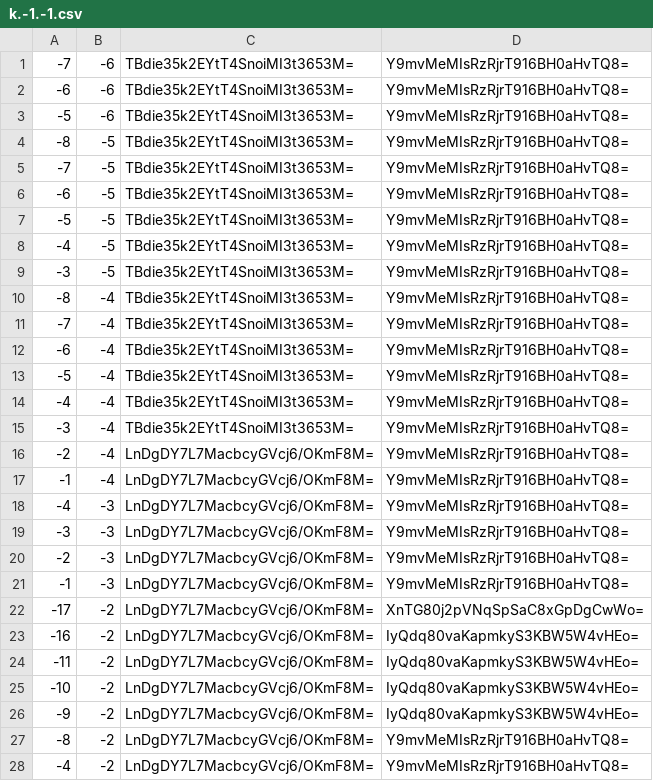
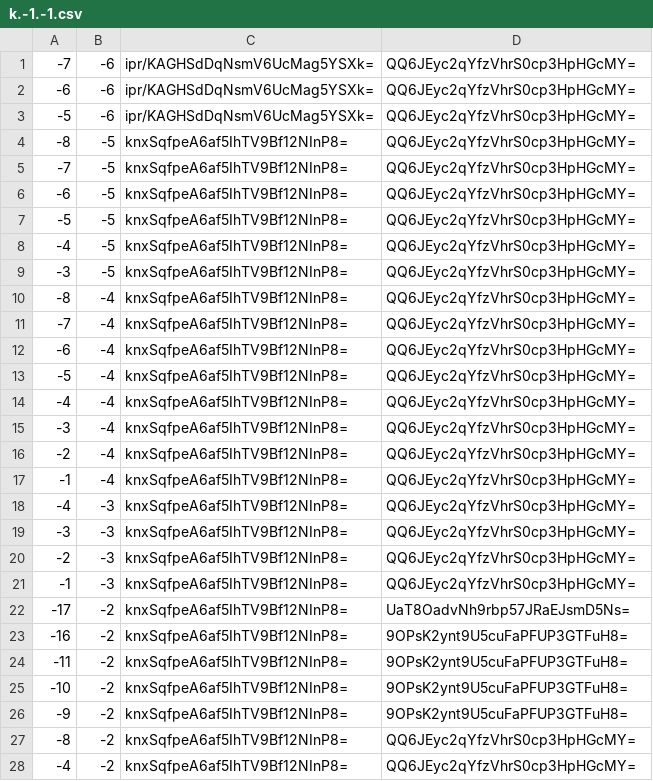
Before and after one commit to counterfitninja/chilled-end, a CSV file: tiles/zoom.-1/metadata/k.-1.-1.csv, drawn as a sheet; only a part is shown; the diff covers the shown part only.

```diff
--- a/tiles/zoom.-1/metadata/k.-1.-1.csv
+++ b/tiles/zoom.-1/metadata/k.-1.-1.csv
@@ -1,28 +1,28 @@
--7,-6,TBdie35k2EYtT4SnoiMI3t3653M=,Y9mvMeMIsRzRjrT916BH0aHvTQ8=
--6,-6,TBdie35k2EYtT4SnoiMI3t3653M=,Y9mvMeMIsRzRjrT916BH0aHvTQ8=
--5,-6,TBdie35k2EYtT4SnoiMI3t3653M=,Y9mvMeMIsRzRjrT916BH0aHvTQ8=
--8,-5,TBdie35k2EYtT4SnoiMI3t3653M=,Y9mvMeMIsRzRjrT916BH0aHvTQ8=
--7,-5,TBdie35k2EYtT4SnoiMI3t3653M=,Y9mvMeMIsRzRjrT916BH0aHvTQ8=
--6,-5,TBdie35k2EYtT4SnoiMI3t3653M=,Y9mvMeMIsRzRjrT916BH0aHvTQ8=
--5,-5,TBdie35k2EYtT4SnoiMI3t3653M=,Y9mvMeMIsRzRjrT916BH0aHvTQ8=
--4,-5,TBdie35k2EYtT4SnoiMI3t3653M=,Y9mvMeMIsRzRjrT916BH0aHvTQ8=
--3,-5,TBdie35k2EYtT4SnoiMI3t3653M=,Y9mvMeMIsRzRjrT916BH0aHvTQ8=
--8,-4,TBdie35k2EYtT4SnoiMI3t3653M=,Y9mvMeMIsRzRjrT916BH0aHvTQ8=
--7,-4,TBdie35k2EYtT4SnoiMI3t3653M=,Y9mvMeMIsRzRjrT916BH0aHvTQ8=
--6,-4,TBdie35k2EYtT4SnoiMI3t3653M=,Y9mvMeMIsRzRjrT916BH0aHvTQ8=
--5,-4,TBdie35k2EYtT4SnoiMI3t3653M=,Y9mvMeMIsRzRjrT916BH0aHvTQ8=
--4,-4,TBdie35k2EYtT4SnoiMI3t3653M=,Y9mvMeMIsRzRjrT916BH0aHvTQ8=
--3,-4,TBdie35k2EYtT4SnoiMI3t3653M=,Y9mvMeMIsRzRjrT916BH0aHvTQ8=
--2,-4,LnDgDY7L7MacbcyGVcj6/OKmF8M=,Y9mvMeMIsRzRjrT916BH0aHvTQ8=
--1,-4,LnDgDY7L7MacbcyGVcj6/OKmF8M=,Y9mvMeMIsRzRjrT916BH0aHvTQ8=
--4,-3,LnDgDY7L7MacbcyGVcj6/OKmF8M=,Y9mvMeMIsRzRjrT916BH0aHvTQ8=
--3,-3,LnDgDY7L7MacbcyGVcj6/OKmF8M=,Y9mvMeMIsRzRjrT916BH0aHvTQ8=
--2,-3,LnDgDY7L7MacbcyGVcj6/OKmF8M=,Y9mvMeMIsRzRjrT916BH0aHvTQ8=
--1,-3,LnDgDY7L7MacbcyGVcj6/OKmF8M=,Y9mvMeMIsRzRjrT916BH0aHvTQ8=
--17,-2,LnDgDY7L7MacbcyGVcj6/OKmF8M=,XnTG80j2pVNqSpSaC8xGpDgCwWo=
--16,-2,LnDgDY7L7MacbcyGVcj6/OKmF8M=,IyQdq80vaKapmkyS3KBW5W4vHEo=
--11,-2,LnDgDY7L7MacbcyGVcj6/OKmF8M=,IyQdq80vaKapmkyS3KBW5W4vHEo=
--10,-2,LnDgDY7L7MacbcyGVcj6/OKmF8M=,IyQdq80vaKapmkyS3KBW5W4vHEo=
--9,-2,LnDgDY7L7MacbcyGVcj6/OKmF8M=,IyQdq80vaKapmkyS3KBW5W4vHEo=
--8,-2,LnDgDY7L7MacbcyGVcj6/OKmF8M=,Y9mvMeMIsRzRjrT916BH0aHvTQ8=
--4,-2,LnDgDY7L7MacbcyGVcj6/OKmF8M=,Y9mvMeMIsRzRjrT916BH0aHvTQ8=
+-7,-6,ipr/KAGHSdDqNsmV6UcMag5YSXk=,QQ6JEyc2qYfzVhrS0cp3HpHGcMY=
+-6,-6,ipr/KAGHSdDqNsmV6UcMag5YSXk=,QQ6JEyc2qYfzVhrS0cp3HpHGcMY=
+-5,-6,ipr/KAGHSdDqNsmV6UcMag5YSXk=,QQ6JEyc2qYfzVhrS0cp3HpHGcMY=
+-8,-5,knxSqfpeA6af5IhTV9Bf12NInP8=,QQ6JEyc2qYfzVhrS0cp3HpHGcMY=
+-7,-5,knxSqfpeA6af5IhTV9Bf12NInP8=,QQ6JEyc2qYfzVhrS0cp3HpHGcMY=
+-6,-5,knxSqfpeA6af5IhTV9Bf12NInP8=,QQ6JEyc2qYfzVhrS0cp3HpHGcMY=
+-5,-5,knxSqfpeA6af5IhTV9Bf12NInP8=,QQ6JEyc2qYfzVhrS0cp3HpHGcMY=
+-4,-5,knxSqfpeA6af5IhTV9Bf12NInP8=,QQ6JEyc2qYfzVhrS0cp3HpHGcMY=
+-3,-5,knxSqfpeA6af5IhTV9Bf12NInP8=,QQ6JEyc2qYfzVhrS0cp3HpHGcMY=
+-8,-4,knxSqfpeA6af5IhTV9Bf12NInP8=,QQ6JEyc2qYfzVhrS0cp3HpHGcMY=
+-7,-4,knxSqfpeA6af5IhTV9Bf12NInP8=,QQ6JEyc2qYfzVhrS0cp3HpHGcMY=
+-6,-4,knxSqfpeA6af5IhTV9Bf12NInP8=,QQ6JEyc2qYfzVhrS0cp3HpHGcMY=
+-5,-4,knxSqfpeA6af5IhTV9Bf12NInP8=,QQ6JEyc2qYfzVhrS0cp3HpHGcMY=
+-4,-4,knxSqfpeA6af5IhTV9Bf12NInP8=,QQ6JEyc2qYfzVhrS0cp3HpHGcMY=
+-3,-4,knxSqfpeA6af5IhTV9Bf12NInP8=,QQ6JEyc2qYfzVhrS0cp3HpHGcMY=
+-2,-4,knxSqfpeA6af5IhTV9Bf12NInP8=,QQ6JEyc2qYfzVhrS0cp3HpHGcMY=
+-1,-4,knxSqfpeA6af5IhTV9Bf12NInP8=,QQ6JEyc2qYfzVhrS0cp3HpHGcMY=
+-4,-3,knxSqfpeA6af5IhTV9Bf12NInP8=,QQ6JEyc2qYfzVhrS0cp3HpHGcMY=
+-3,-3,knxSqfpeA6af5IhTV9Bf12NInP8=,QQ6JEyc2qYfzVhrS0cp3HpHGcMY=
+-2,-3,knxSqfpeA6af5IhTV9Bf12NInP8=,QQ6JEyc2qYfzVhrS0cp3HpHGcMY=
+-1,-3,knxSqfpeA6af5IhTV9Bf12NInP8=,QQ6JEyc2qYfzVhrS0cp3HpHGcMY=
+-17,-2,knxSqfpeA6af5IhTV9Bf12NInP8=,UaT8OadvNh9rbp57JRaEJsmD5Ns=
+-16,-2,knxSqfpeA6af5IhTV9Bf12NInP8=,9OPsK2ynt9U5cuFaPFUP3GTFuH8=
+-11,-2,knxSqfpeA6af5IhTV9Bf12NInP8=,9OPsK2ynt9U5cuFaPFUP3GTFuH8=
+-10,-2,knxSqfpeA6af5IhTV9Bf12NInP8=,9OPsK2ynt9U5cuFaPFUP3GTFuH8=
+-9,-2,knxSqfpeA6af5IhTV9Bf12NInP8=,9OPsK2ynt9U5cuFaPFUP3GTFuH8=
+-8,-2,knxSqfpeA6af5IhTV9Bf12NInP8=,QQ6JEyc2qYfzVhrS0cp3HpHGcMY=
+-4,-2,knxSqfpeA6af5IhTV9Bf12NInP8=,QQ6JEyc2qYfzVhrS0cp3HpHGcMY=
```
Also changed, not shown: 68 edited cells elsewhere in this file, tiles/zoom.-1/metadata/k.-1.0.csv, tiles/zoom.-1/metadata/k.0.-1.csv, 32 other files.
